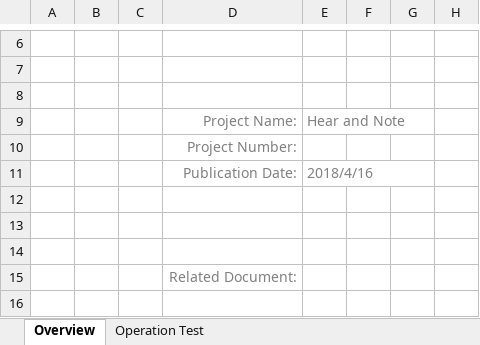
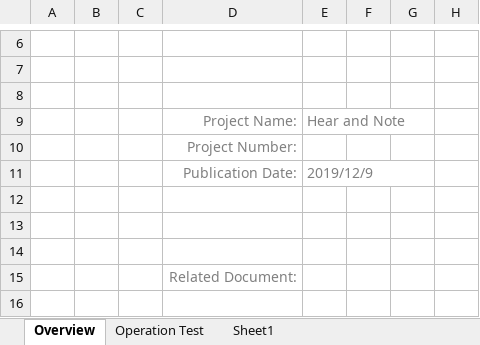
Before and after one commit to nguyentiem/Quantriduan, an Excel workbook: references/ProjectCode_Testcase_Template_v2.2.xlsx, sheet Overview, drawn as a sheet; only a part is shown, gaps mark what is left out; values as stored, in another font and other column widths than the file's, no borders; charts and pictures not drawn; the diff names each change by its address in the sheet, - before the commit and + after, or states it on an @@ line.

Commit message:
[UPDATE] update references

```diff
--- a/references/ProjectCode_Testcase_Template_v2.2.xlsx (sheet Overview)
+++ b/references/ProjectCode_Testcase_Template_v2.2.xlsx (sheet Overview)
+sheet tab: Sheet1
-E11: 2018/4/16
+E11: 2019/12/9
```
